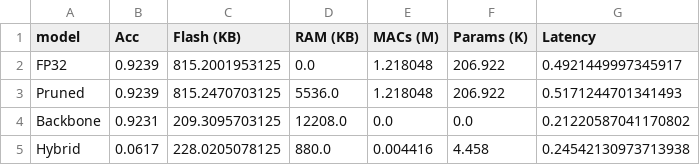
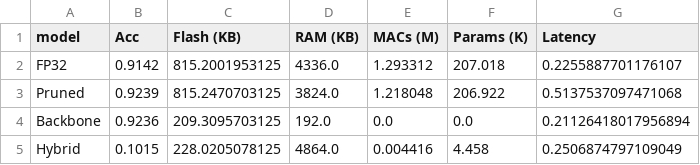
Before and after one commit to alisonlupton/tinyML_thesis, a CSV file: baseline_2/metrics/tinyml_metrics_summary.csv, drawn as a sheet.

Commit message:
starting more advanced models

```diff
--- a/baseline_2/metrics/tinyml_metrics_summary.csv
+++ b/baseline_2/metrics/tinyml_metrics_summary.csv
@@ -1,5 +1,5 @@
 model,Acc,Flash (KB),RAM (KB),MACs (M),Params (K),Latency
-FP32,0.9239,815.2001953125,0.0,1.218048,206.922,0.4921449997345917
-Pruned,0.9239,815.2470703125,5536.0,1.218048,206.922,0.5171244701341493
-Backbone,0.9231,209.3095703125,12208.0,0.0,0.0,0.21220587041170802
-Hybrid,0.0617,228.0205078125,880.0,0.004416,4.458,0.24542130973713938
+FP32,0.9142,815.2001953125,4336.0,1.293312,207.018,0.2255887701176107
+Pruned,0.9239,815.2470703125,3824.0,1.218048,206.922,0.5137537097471068
+Backbone,0.9236,209.3095703125,192.0,0.0,0.0,0.21126418017956894
+Hybrid,0.1015,228.0205078125,4864.0,0.004416,4.458,0.2506874797109049
```
Also changed, not shown: baseline_2/avalanche_logs/eval_results.csv, 5 other files.
